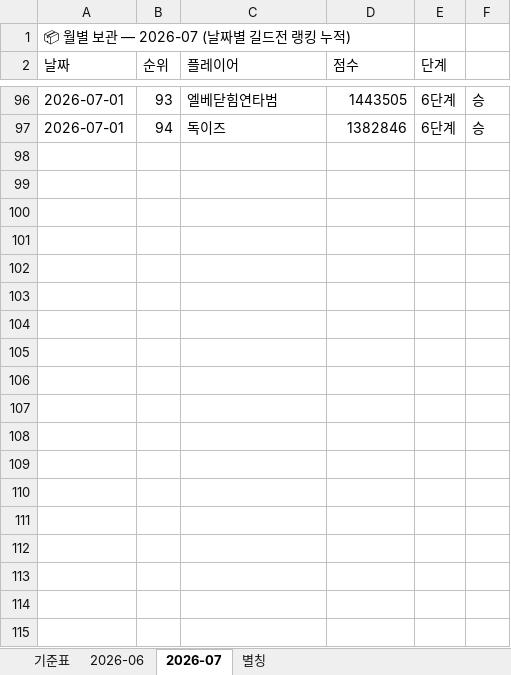
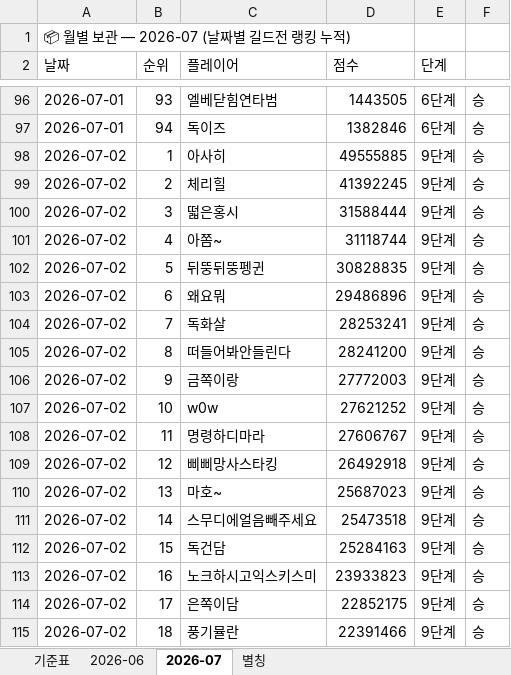
Before and after one commit to 88view/guild-war, an Excel workbook: 길드전_업로드_파일.xlsx, sheet 2026-07, drawn as a sheet; only a part is shown, gaps mark what is left out; values as stored, in another font and other column widths than the file's, no borders; the diff covers the shown part only; the diff names each change by its address in the sheet, - before the commit and + after, or states it on an @@ line.

Commit message:
Add files via upload

```diff
--- a/길드전_업로드_파일.xlsx (sheet 2026-07)
+++ b/길드전_업로드_파일.xlsx (sheet 2026-07)
+row 98: 2026-07-02 | 1 | 아사히 | 49555885 | 9단계 | 승
+row 99: 2026-07-02 | 2 | 체리힐 | 41392245 | 9단계 | 승
+row 100: 2026-07-02 | 3 | 떫은홍시 | 31588444 | 9단계 | 승
+row 101: 2026-07-02 | 4 | 아쫌~ | 31118744 | 9단계 | 승
+row 102: 2026-07-02 | 5 | 뒤뚱뒤뚱펭귄 | 30828835 | 9단계 | 승
+row 103: 2026-07-02 | 6 | 왜요뭐 | 29486896 | 9단계 | 승
+row 104: 2026-07-02 | 7 | 독화살 | 28253241 | 9단계 | 승
+row 105: 2026-07-02 | 8 | 떠들어봐안들린다 | 28241200 | 9단계 | 승
+row 106: 2026-07-02 | 9 | 금쪽이랑 | 27772003 | 9단계 | 승
+row 107: 2026-07-02 | 10 | w0w | 27621252 | 9단계 | 승
+row 108: 2026-07-02 | 11 | 명령하디마라 | 27606767 | 9단계 | 승
+row 109: 2026-07-02 | 12 | 삐삐망사스타킹 | 26492918 | 9단계 | 승
+row 110: 2026-07-02 | 13 | 마호~ | 25687023 | 9단계 | 승
+row 111: 2026-07-02 | 14 | 스무디에얼음빼주세요 | 25473518 | 9단계 | 승
+row 112: 2026-07-02 | 15 | 독건담 | 25284163 | 9단계 | 승
+row 113: 2026-07-02 | 16 | 노크하시고익스키스미 | 23933823 | 9단계 | 승
+row 114: 2026-07-02 | 17 | 은쪽이담 | 22852175 | 9단계 | 승
+row 115: 2026-07-02 | 18 | 풍기뮬란 | 22391466 | 9단계 | 승
```
Also changed, not shown: 78 added rows elsewhere in this sheet.
